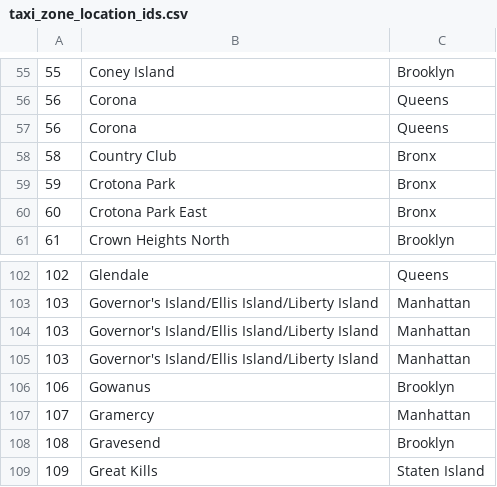
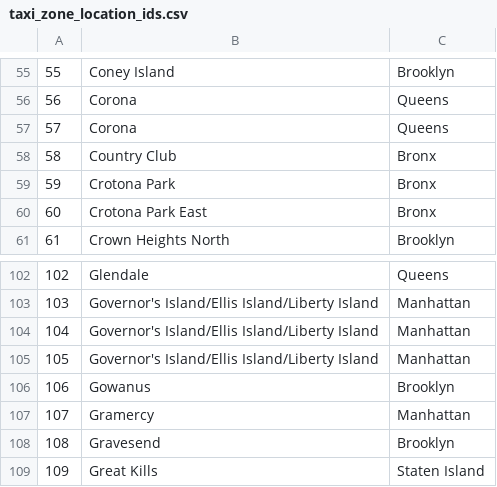
Before and after one commit to toddwschneider/nyc-taxi-data, a CSV file: clickhouse/setup_files/taxi_zone_location_ids.csv, drawn as a sheet; only a part is shown, gaps mark what is left out.

```diff
--- a/clickhouse/setup_files/taxi_zone_location_ids.csv
+++ b/clickhouse/setup_files/taxi_zone_location_ids.csv
@@ -56,3 +56,3 @@
 56,Corona,Queens
-56,Corona,Queens
+57,Corona,Queens
 58,Country Club,Bronx
@@ -103,4 +103,4 @@
 103,Governor's Island/Ellis Island/Liberty Island,Manhattan
-103,Governor's Island/Ellis Island/Liberty Island,Manhattan
-103,Governor's Island/Ellis Island/Liberty Island,Manhattan
+104,Governor's Island/Ellis Island/Liberty Island,Manhattan
+105,Governor's Island/Ellis Island/Liberty Island,Manhattan
 106,Gowanus,Brooklyn
```
Also changed, not shown: 4 other files.
